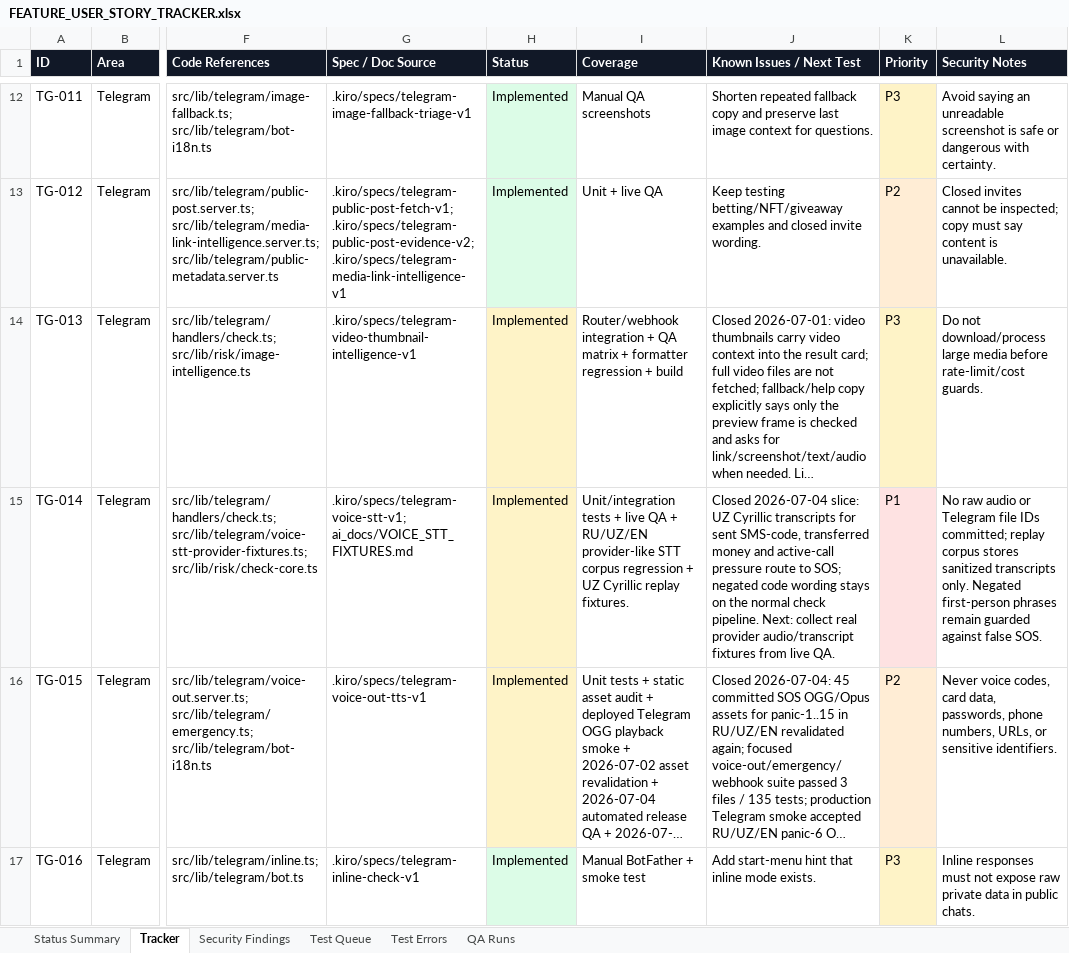
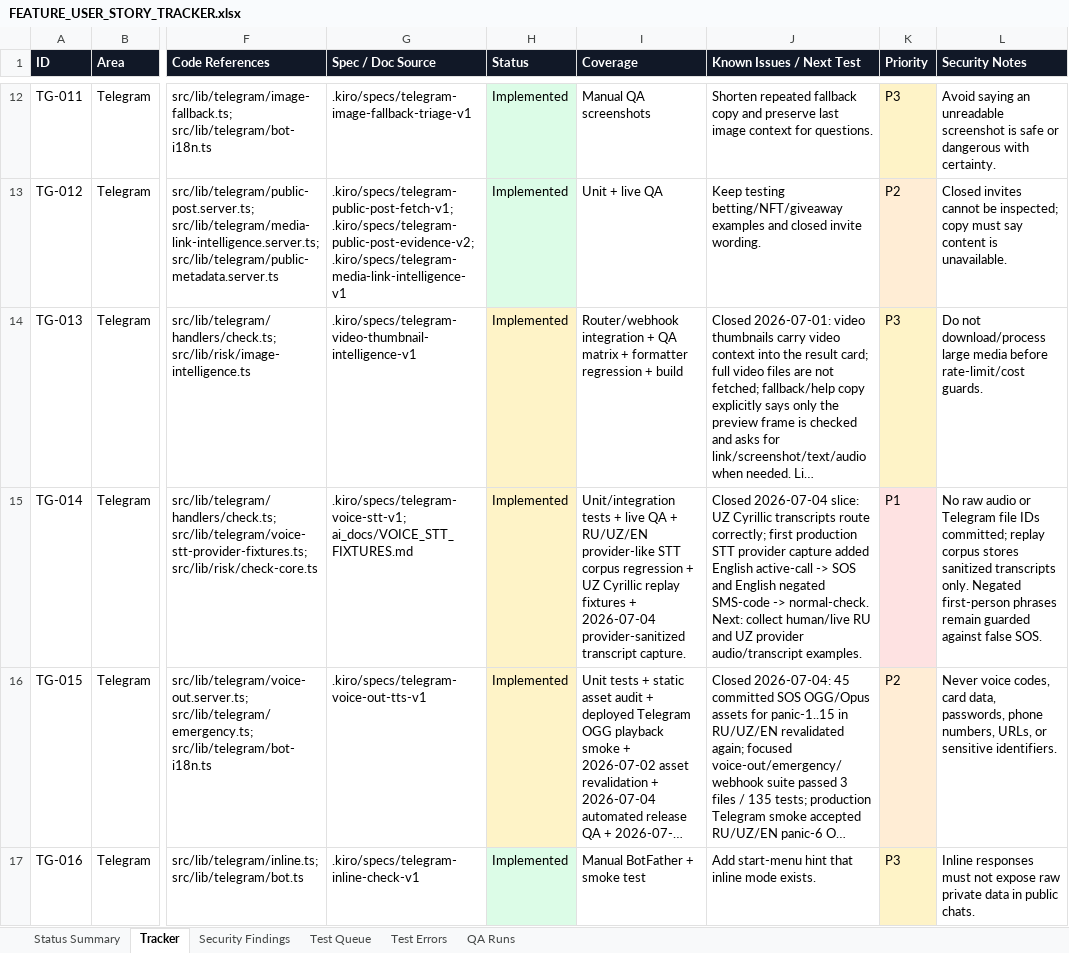
Before and after one commit to Web-pixel-creator/Scam-guard-Main, an Excel workbook: ai_docs/FEATURE_USER_STORY_TRACKER.xlsx, sheet Tracker, drawn as a sheet; only a part is shown, gaps mark what is left out; long unchanged cells end in …; values as stored, in another font and other column widths than the file's, no borders; the diff names each change by its address in the sheet, - before the commit and + after, or states it on an @@ line.

Commit message:
test(telegram): add voice stt provider transcript fixtures

```diff
--- a/ai_docs/FEATURE_USER_STORY_TRACKER.xlsx (sheet Tracker)
+++ b/ai_docs/FEATURE_USER_STORY_TRACKER.xlsx (sheet Tracker)
-I15 (Coverage): …Cyrillic replay fixtures.
+I15 (Coverage): …Cyrillic replay fixtures + 2026-07-04 provider-sanitized transcript capture.
-J15 (Known Issues / Next Test): …Cyrillic transcripts for sent SMS-code, transferred money and active-call pressure route to SOS; negated code wording stays on the normal check pipeline. Next: collect real provider audio/transcript fixtures from live QA.
+J15 (Known Issues / Next Test): …Cyrillic transcripts route correctly; first production STT provider capture added English active-call -> SOS and English negated SMS-code -> normal-check. Next: collect human/live RU and UZ provider audio/transcript examples.
```
Also changed, not shown: sheet QA Runs, sheet Status Summary, sheet Test Queue, 7 other files.
